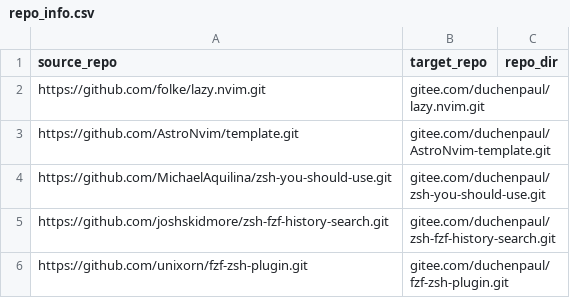
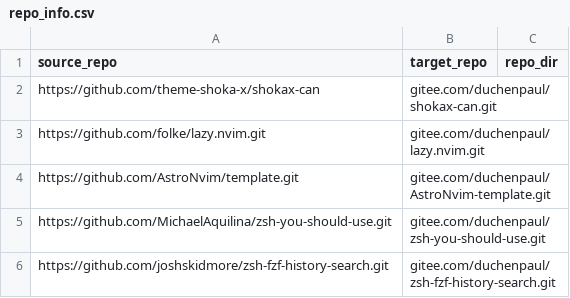
Before and after one commit to duchenpaul/github_sync_to_gitee, a CSV file: repo_info.csv, drawn as a sheet; only a part is shown; the shorter side is filled out with more unchanged rows; the diff names each change by its address in the sheet, - before the commit and + after, or states it on an @@ line.

Commit message:
Update repo_info.csv

```diff
--- a/repo_info.csv
+++ b/repo_info.csv
+row 2: https://github.com/theme-shoka-x/shokax-can | gitee.com/duchenpaul/shokax-can.git
```
